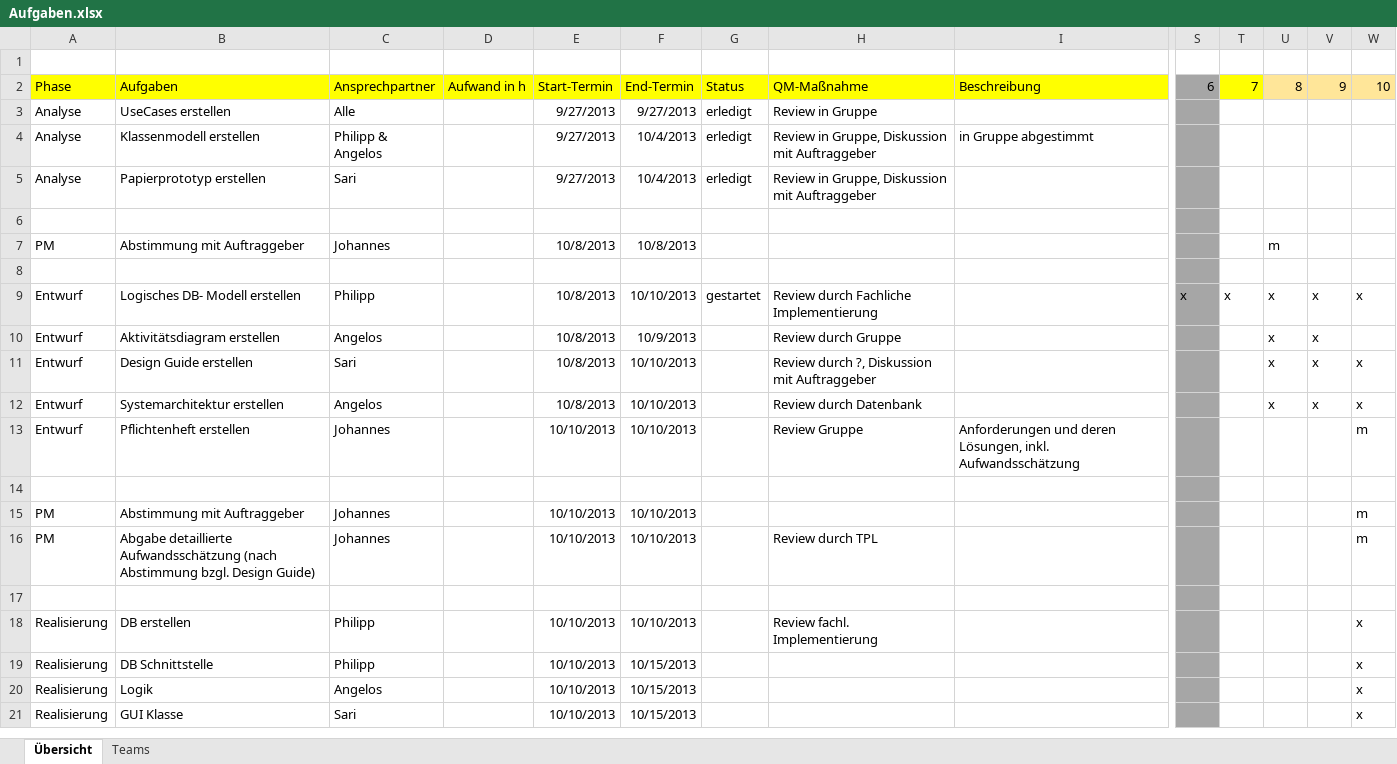
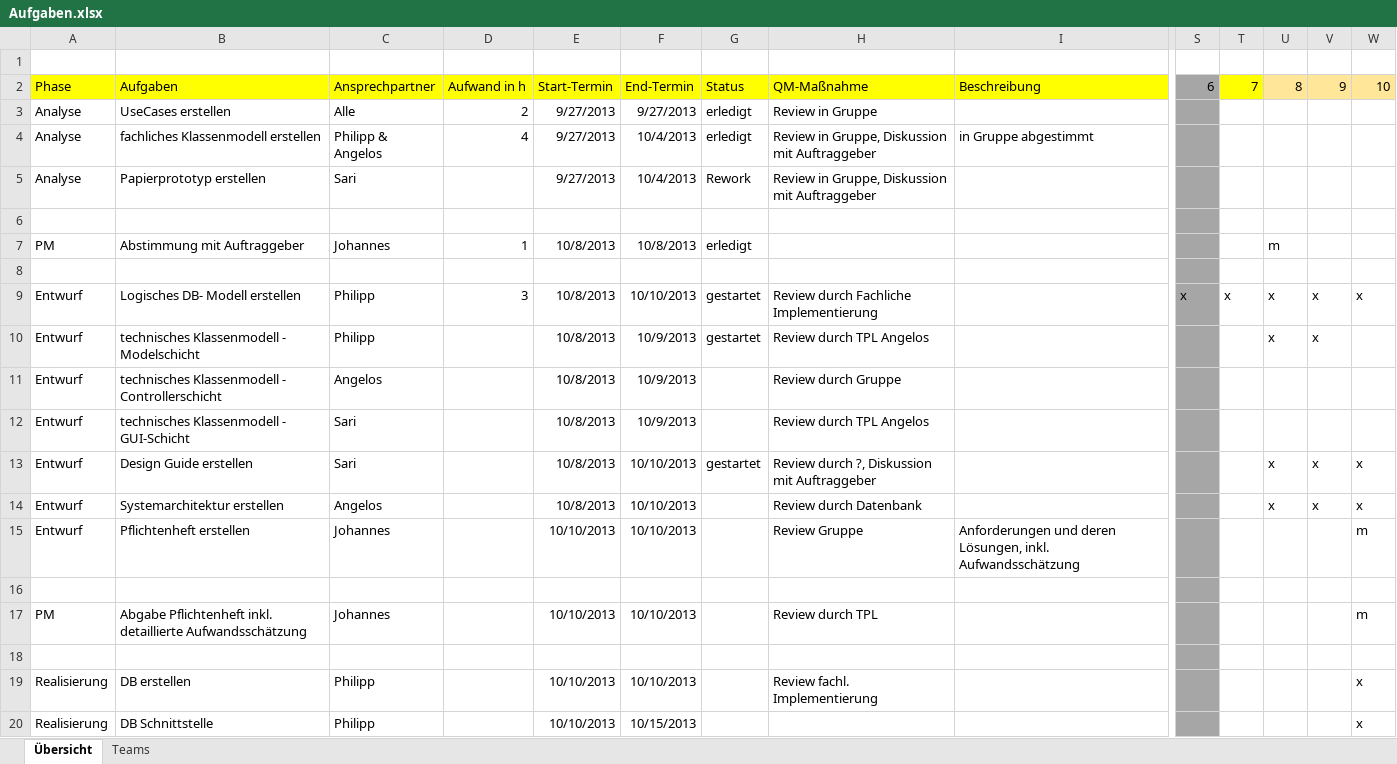
Before and after one commit to DanJoeHa/Fallstudie, an Excel workbook: Projektmanagement/Aufgaben.xlsx, sheet Übersicht, drawn as a sheet; only a part is shown, gaps mark what is left out; the shorter side is filled out with more unchanged rows; values as stored, in another font and other column widths than the file's, no borders; conditional formats not drawn; removed rows and columns are numbered as before the commit, all else as after; rows hold the shown columns only; the diff names each change by its address in the sheet, - before the commit and + after, or states it on an @@ line.

Commit message:
Aufgaben technisches Klassenmodell (GUI, Controller und DB-Schicht hinzugefügt)

```diff
--- a/Projektmanagement/Aufgaben.xlsx (sheet Übersicht)
+++ b/Projektmanagement/Aufgaben.xlsx (sheet Übersicht)
-D3: (empty)
+D3: 2
-B4: Klassenmodell erstellen
+B4: fachliches Klassenmodell erstellen
-D4: (empty)
+D4: 4
-G5: erledigt
+G5: Rework
-D7: (empty)
+D7: 1
-G7: (empty)
+G7: erledigt
-D9: (empty)
+D9: 3
+row 10: Entwurf | technisches Klassenmodell - Modelschicht | Philipp |  | 10/8/2013 | 10/9/2013 | gestartet | Review durch TPL Angelos |  |  |  | x | x
-B11: Aktivitätsdiagram erstellen
+B11: technisches Klassenmodell - Controllerschicht
-U11: x
+U11: (empty)
-V11: x
+V11: (empty)
+row 12: Entwurf | technisches Klassenmodell - GUI-Schicht | Sari |  | 10/8/2013 | 10/9/2013 |  | Review durch TPL Angelos
-G13: (empty)
+G13: gestartet
-row 15: PM | Abstimmung mit Auftraggeber | Johannes |  | 10/10/2013 | 10/10/2013 |  |  |  |  |  |  |  | m
-B17: Abgabe detaillierte Aufwandsschätzung (nach Abstimmung bzgl. Design Guide)
+B17: Abgabe Pflichtenheft inkl. detaillierte Aufwandsschätzung
```
